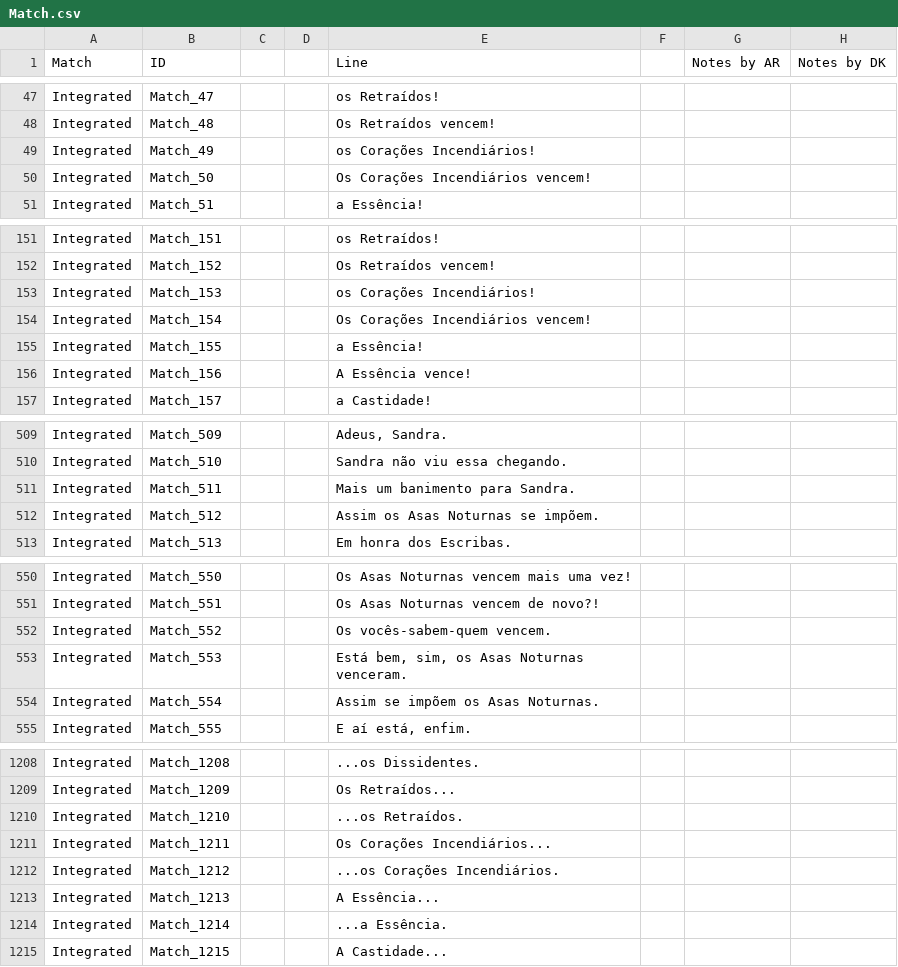
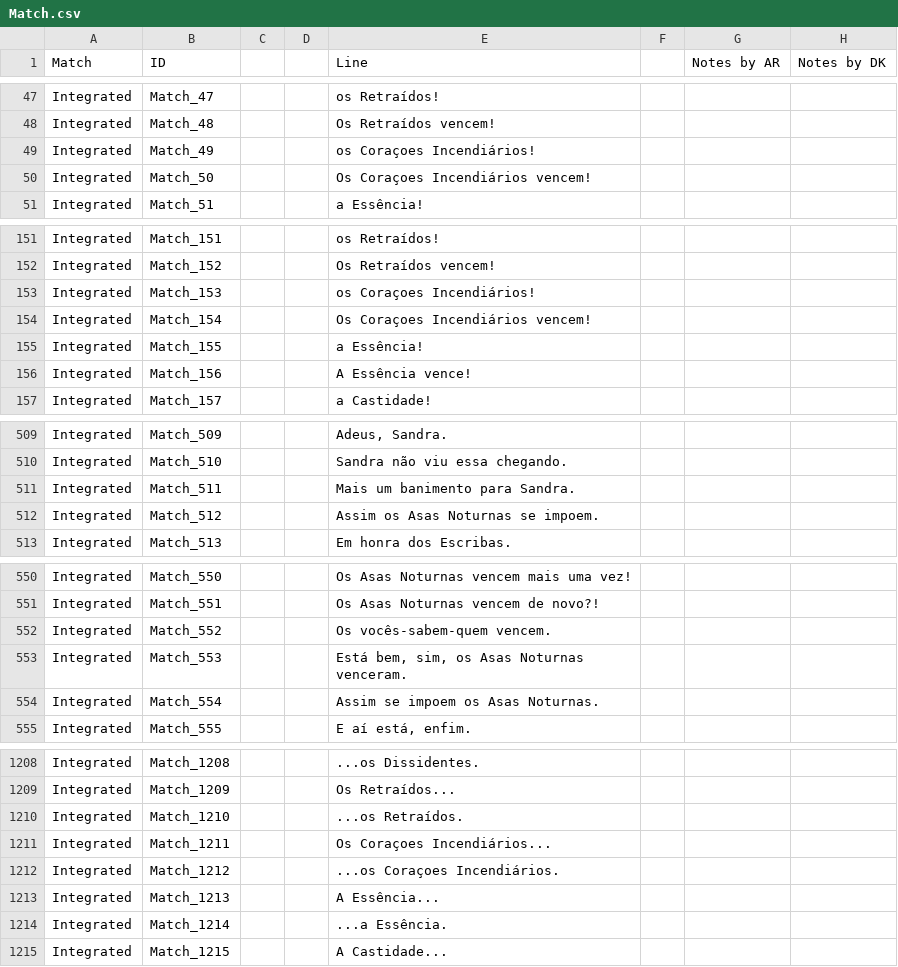
Before and after one commit to Ledhusia/pyre-traducao-ptbr, a CSV file: out/Subtitles/es/Match.csv, drawn as a sheet; only a part is shown, gaps mark what is left out; the diff covers the shown part only.

```diff
--- a/out/Subtitles/es/Match.csv
+++ b/out/Subtitles/es/Match.csv
@@ -48,4 +48,4 @@ Integrated,Match_47,,,os Retraídos!
 Integrated,Match_48,,,Os Retraídos vencem!
-Integrated,Match_49,,,os Corações Incendiários!
-Integrated,Match_50,,,Os Corações Incendiários vencem!
+Integrated,Match_49,,,os Coraçoes Incendiários!
+Integrated,Match_50,,,Os Coraçoes Incendiários vencem!
 Integrated,Match_51,,,a Essência!
@@ -152,4 +152,4 @@ Integrated,Match_151,,,os Retraídos!
 Integrated,Match_152,,,Os Retraídos vencem!
-Integrated,Match_153,,,os Corações Incendiários!
-Integrated,Match_154,,,Os Corações Incendiários vencem!
+Integrated,Match_153,,,os Coraçoes Incendiários!
+Integrated,Match_154,,,Os Coraçoes Incendiários vencem!
 Integrated,Match_155,,,a Essência!
@@ -511,3 +511,3 @@ Integrated,Match_510,,,Sandra não viu essa chegando.
 Integrated,Match_511,,,Mais um banimento para Sandra.
-Integrated,Match_512,,,Assim os Asas Noturnas se impõem.
+Integrated,Match_512,,,Assim os Asas Noturnas se impoem.
 Integrated,Match_513,,,Em honra dos Escribas.
@@ -553,3 +553,3 @@ Integrated,Match_552,,,Os vocês-sabem-quem vencem.
 Integrated,Match_553,,,"Está bem, sim, os Asas Noturnas venceram."
-Integrated,Match_554,,,Assim se impõem os Asas Noturnas.
+Integrated,Match_554,,,Assim se impoem os Asas Noturnas.
 Integrated,Match_555,,,"E aí está, enfim."
@@ -1210,4 +1210,4 @@ Integrated,Match_1209,,,Os Retraídos...
 Integrated,Match_1210,,,...os Retraídos.
-Integrated,Match_1211,,,Os Corações Incendiários...
-Integrated,Match_1212,,,...os Corações Incendiários.
+Integrated,Match_1211,,,Os Coraçoes Incendiários...
+Integrated,Match_1212,,,...os Coraçoes Incendiários.
 Integrated,Match_1213,,,A Essência...
```
Also changed, not shown: 28 edited cells elsewhere in this file, out/Subtitles/es/Justice.csv, 6 other files.
